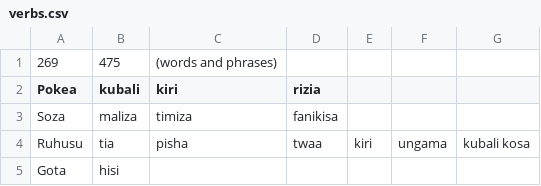
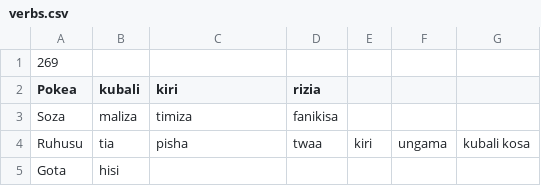
Before and after one commit to Witty-Kitty/kiswahili_dialects_data, a CSV file: kipemba/verbs.csv, drawn as a sheet; only a part is shown.

Commit message:
removed unnecessary data

```diff
--- a/kipemba/verbs.csv
+++ b/kipemba/verbs.csv
@@ -1,2 +1,2 @@
-269,475,(words and phrases),,,,
+269,,,,,,
 Pokea,kubali,kiri,rizia,,,
```
